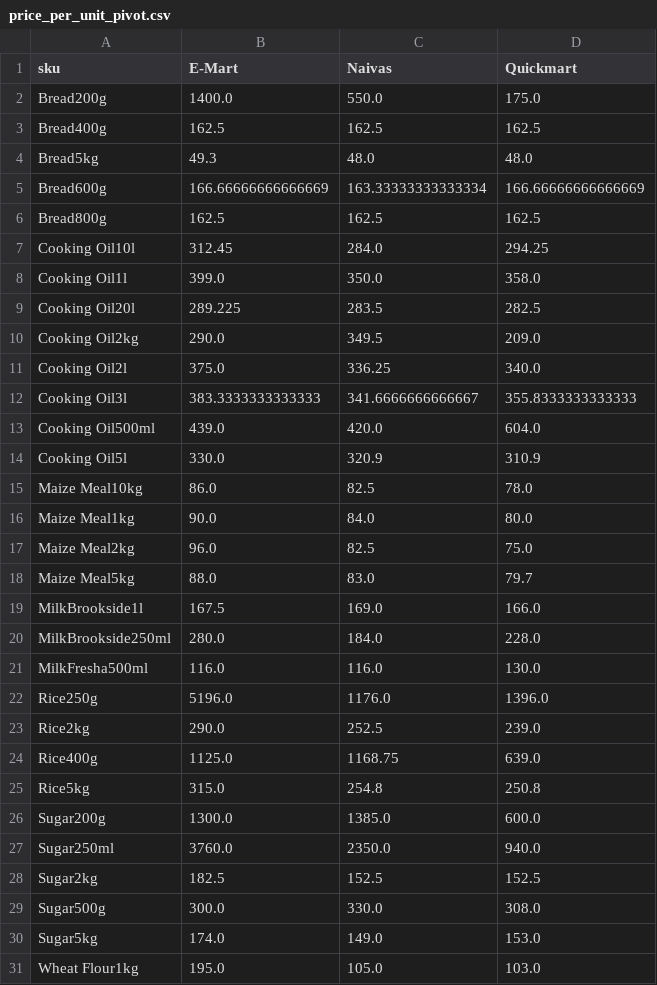
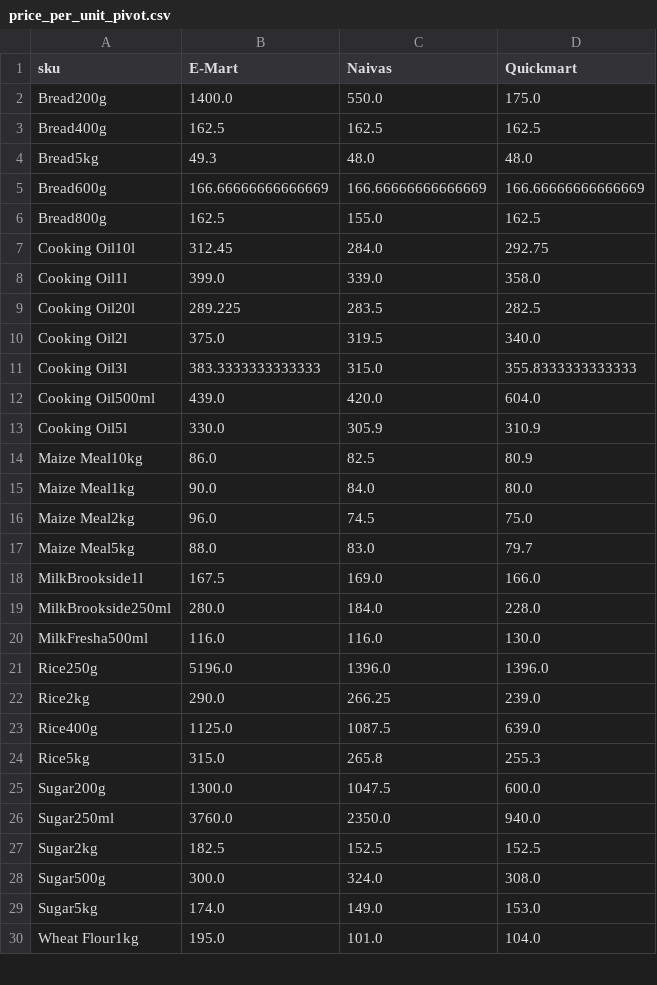
Before and after one commit to odawadavid/Webscraping, a CSV file: data/analytics/price_per_unit_pivot.csv, drawn as a sheet; only a part is shown; the diff covers the shown part only.

```diff
--- a/data/analytics/price_per_unit_pivot.csv
+++ b/data/analytics/price_per_unit_pivot.csv
@@ -4,15 +4,14 @@ Bread400g,162.5,162.5,162.5
 Bread5kg,49.3,48.0,48.0
-Bread600g,166.66666666666669,163.33333333333334,166.66666666666669
-Bread800g,162.5,162.5,162.5
-Cooking Oil10l,312.45,284.0,294.25
-Cooking Oil1l,399.0,350.0,358.0
+Bread600g,166.66666666666669,166.66666666666669,166.66666666666669
+Bread800g,162.5,155.0,162.5
+Cooking Oil10l,312.45,284.0,292.75
+Cooking Oil1l,399.0,339.0,358.0
 Cooking Oil20l,289.225,283.5,282.5
-Cooking Oil2kg,290.0,349.5,209.0
-Cooking Oil2l,375.0,336.25,340.0
-Cooking Oil3l,383.3333333333333,341.6666666666667,355.8333333333333
+Cooking Oil2l,375.0,319.5,340.0
+Cooking Oil3l,383.3333333333333,315.0,355.8333333333333
 Cooking Oil500ml,439.0,420.0,604.0
-Cooking Oil5l,330.0,320.9,310.9
-Maize Meal10kg,86.0,82.5,78.0
+Cooking Oil5l,330.0,305.9,310.9
+Maize Meal10kg,86.0,82.5,80.9
 Maize Meal1kg,90.0,84.0,80.0
-Maize Meal2kg,96.0,82.5,75.0
+Maize Meal2kg,96.0,74.5,75.0
 Maize Meal5kg,88.0,83.0,79.7
@@ -21,11 +20,11 @@ MilkBrookside250ml,280.0,184.0,228.0
 MilkFresha500ml,116.0,116.0,130.0
-Rice250g,5196.0,1176.0,1396.0
-Rice2kg,290.0,252.5,239.0
-Rice400g,1125.0,1168.75,639.0
-Rice5kg,315.0,254.8,250.8
-Sugar200g,1300.0,1385.0,600.0
+Rice250g,5196.0,1396.0,1396.0
+Rice2kg,290.0,266.25,239.0
+Rice400g,1125.0,1087.5,639.0
+Rice5kg,315.0,265.8,255.3
+Sugar200g,1300.0,1047.5,600.0
 Sugar250ml,3760.0,2350.0,940.0
 Sugar2kg,182.5,152.5,152.5
-Sugar500g,300.0,330.0,308.0
+Sugar500g,300.0,324.0,308.0
 Sugar5kg,174.0,149.0,153.0
-Wheat Flour1kg,195.0,105.0,103.0
+Wheat Flour1kg,195.0,101.0,104.0
```
Also changed, not shown: 1 removed row and 1 edited cell elsewhere in this file, data/raw/emart.csv, data/raw/quickmart.csv, 4 other files.
